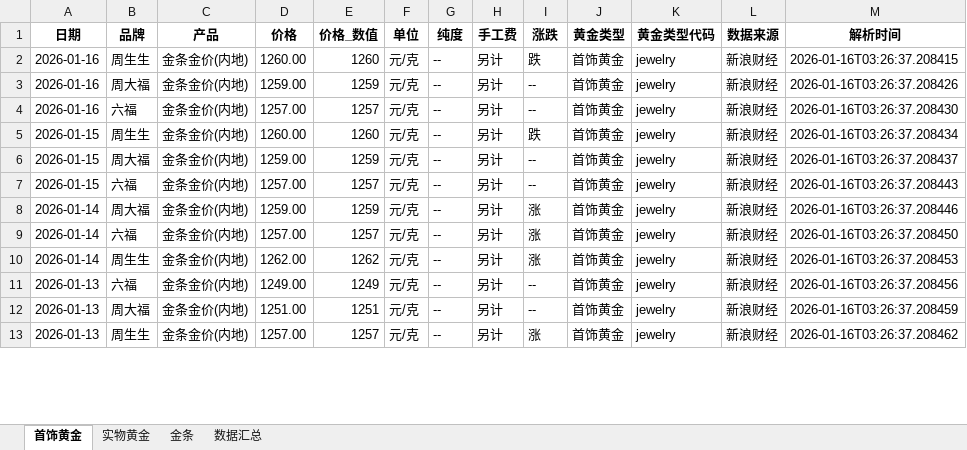
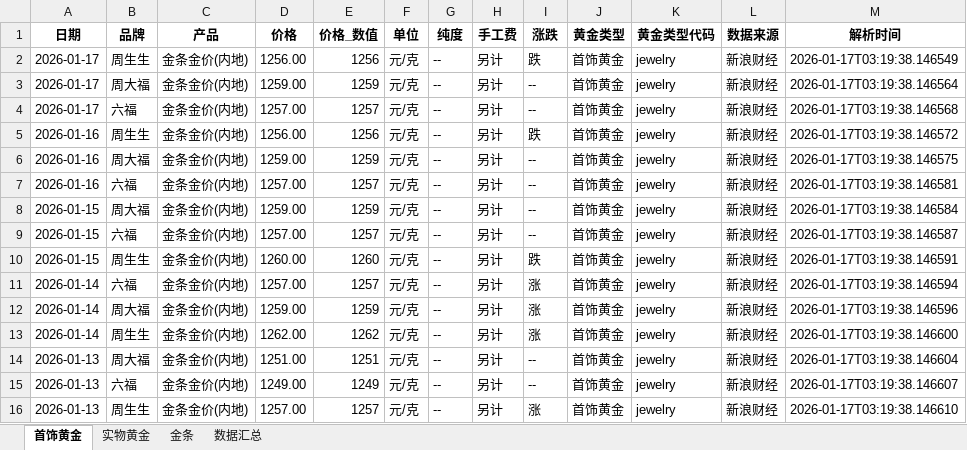
Before and after one commit to chengazhen/python-gold, an Excel workbook: combined_gold_data.xlsx, sheet 首饰黄金, drawn as a sheet; only a part is shown; values as stored, in another font and other column widths than the file's, no borders; removed rows and columns are numbered as before the commit, all else as after; the diff covers the shown part only; the diff names each change by its address in the sheet, - before the commit and + after, or states it on an @@ line.

```diff
--- a/combined_gold_data.xlsx (sheet 首饰黄金)
+++ b/combined_gold_data.xlsx (sheet 首饰黄金)
+row 2: 2026-01-17 | 周生生 | 金条金价(内地) | 1256.00 | 1256 | 元/克 | -- | 另计 | 跌 | 首饰黄金 | jewelry | 新浪财经 | 2026-01-17T03:19:38.146549
+row 3: 2026-01-17 | 周大福 | 金条金价(内地) | 1259.00 | 1259 | 元/克 | -- | 另计 | -- | 首饰黄金 | jewelry | 新浪财经 | 2026-01-17T03:19:38.146564
+row 4: 2026-01-17 | 六福 | 金条金价(内地) | 1257.00 | 1257 | 元/克 | -- | 另计 | -- | 首饰黄金 | jewelry | 新浪财经 | 2026-01-17T03:19:38.146568
-D5 (价格): 1260.00
+D5 (价格): 1256.00
-E5 (价格_数值): 1260
+E5 (价格_数值): 1256
-M5 (解析时间): 2026-01-16T03:26:37.208415
+M5 (解析时间): 2026-01-17T03:19:38.146572
-M6 (解析时间): 2026-01-16T03:26:37.208426
+M6 (解析时间): 2026-01-17T03:19:38.146575
-M7 (解析时间): 2026-01-16T03:26:37.208430
+M7 (解析时间): 2026-01-17T03:19:38.146581
-row 5: 2026-01-15 | 周生生 | 金条金价(内地) | 1260.00 | 1260 | 元/克 | -- | 另计 | 跌 | 首饰黄金 | jewelry | 新浪财经 | 2026-01-16T03:26:37.208434
-M8 (解析时间): 2026-01-16T03:26:37.208437
+M8 (解析时间): 2026-01-17T03:19:38.146584
-M9 (解析时间): 2026-01-16T03:26:37.208443
+M9 (解析时间): 2026-01-17T03:19:38.146587
+row 10: 2026-01-15 | 周生生 | 金条金价(内地) | 1260.00 | 1260 | 元/克 | -- | 另计 | 跌 | 首饰黄金 | jewelry | 新浪财经 | 2026-01-17T03:19:38.146591
-B11 (品牌): 周大福
+B11 (品牌): 六福
-D11 (价格): 1259.00
+D11 (价格): 1257.00
-E11 (价格_数值): 1259
+E11 (价格_数值): 1257
-M11 (解析时间): 2026-01-16T03:26:37.208446
+M11 (解析时间): 2026-01-17T03:19:38.146594
-B12 (品牌): 六福
+B12 (品牌): 周大福
-D12 (价格): 1257.00
+D12 (价格): 1259.00
-E12 (价格_数值): 1257
+E12 (价格_数值): 1259
-M12 (解析时间): 2026-01-16T03:26:37.208450
+M12 (解析时间): 2026-01-17T03:19:38.146596
-M13 (解析时间): 2026-01-16T03:26:37.208453
+M13 (解析时间): 2026-01-17T03:19:38.146600
-B14 (品牌): 六福
+B14 (品牌): 周大福
-D14 (价格): 1249.00
+D14 (价格): 1251.00
-E14 (价格_数值): 1249
+E14 (价格_数值): 1251
-M14 (解析时间): 2026-01-16T03:26:37.208456
+M14 (解析时间): 2026-01-17T03:19:38.146604
-B15 (品牌): 周大福
+B15 (品牌): 六福
-D15 (价格): 1251.00
+D15 (价格): 1249.00
-E15 (价格_数值): 1251
+E15 (价格_数值): 1249
-M15 (解析时间): 2026-01-16T03:26:37.208459
+M15 (解析时间): 2026-01-17T03:19:38.146607
-M16 (解析时间): 2026-01-16T03:26:37.208462
+M16 (解析时间): 2026-01-17T03:19:38.146610
```
Also changed, not shown: 3 added rows, 6 removed rows and 80 edited cells elsewhere in this sheet, sheet 金条, sheet 实物黄金, sheet 数据汇总, gold_bar_latest.xlsx, jewelry_gold_latest.xlsx, 11 other files.
